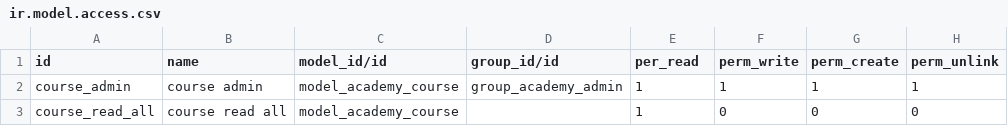
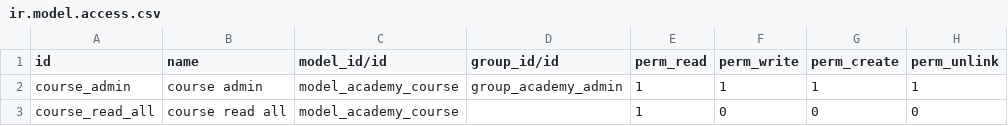
Before and after one commit to Corvan/odoo.sh-technical-trainig-13, a CSV file: odoo_academy/security/ir.model.access.csv, drawn as a sheet.

Commit message:
fix typo

```diff
--- a/odoo_academy/security/ir.model.access.csv
+++ b/odoo_academy/security/ir.model.access.csv
@@ -1,2 +1,2 @@
-id,name,model_id/id,group_id/id,per_read,perm_write,perm_create,perm_unlink
+id,name,model_id/id,group_id/id,perm_read,perm_write,perm_create,perm_unlink
 course_admin,course admin,model_academy_course,group_academy_admin,1,1,1,1
```
